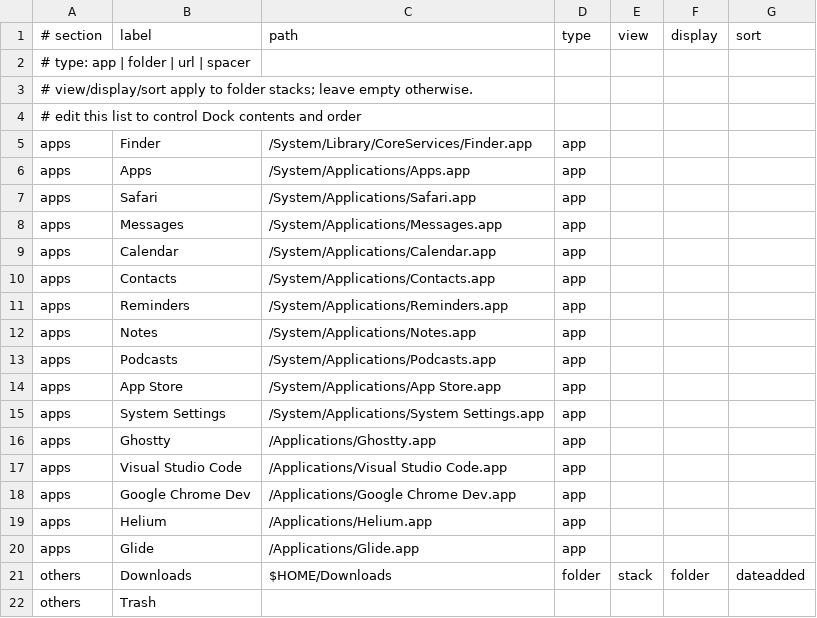
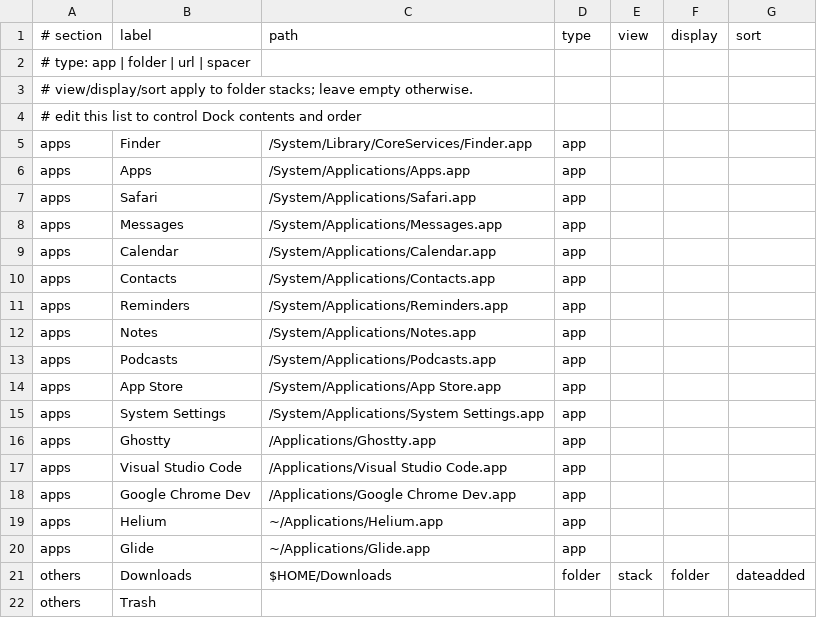
Before and after one commit to zbiljic/dotfiles, a CSV file: home/private_dot_config/dockutil/items.csv, drawn as a sheet.

Commit message:
update dockutil items

```diff
--- a/home/private_dot_config/dockutil/items.csv
+++ b/home/private_dot_config/dockutil/items.csv
@@ -18,4 +18,4 @@ apps,Visual Studio Code,/Applications/Visual Studio Code.app,app,,,
 apps,Google Chrome Dev,/Applications/Google Chrome Dev.app,app,,,
-apps,Helium,/Applications/Helium.app,app,,,
-apps,Glide,/Applications/Glide.app,app,,,
+apps,Helium,~/Applications/Helium.app,app,,,
+apps,Glide,~/Applications/Glide.app,app,,,
 others,Downloads,$HOME/Downloads,folder,stack,folder,dateadded
```
Also changed, not shown: home/private_dot_config/dockutil/items.extra.csv.
